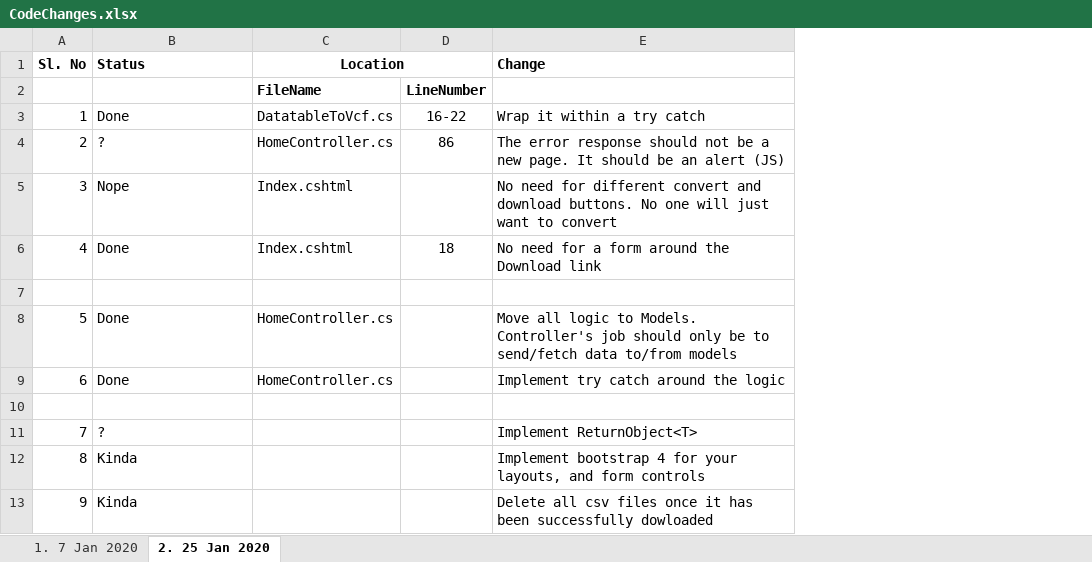
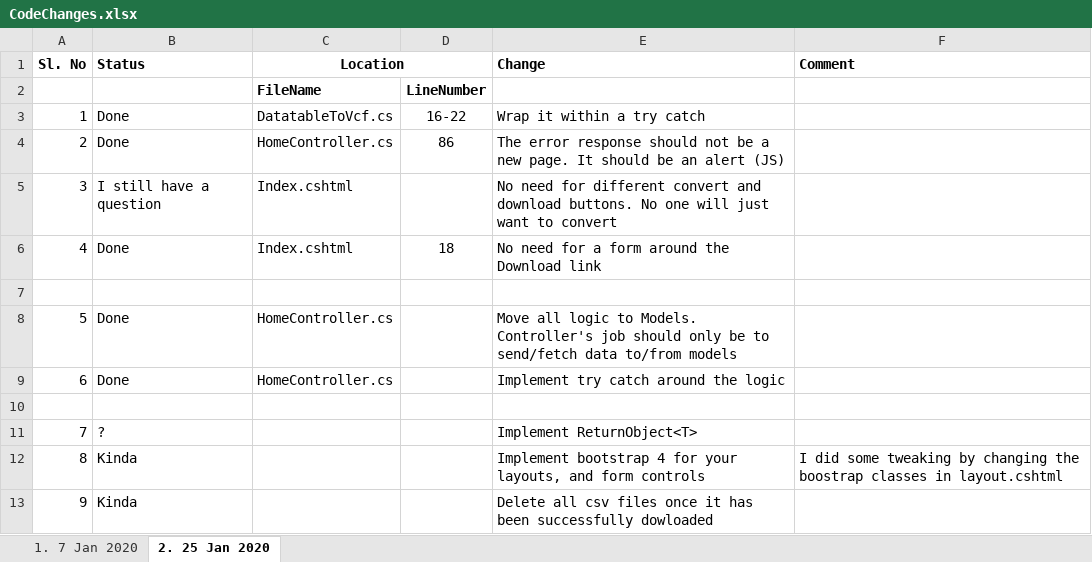
Before and after one commit to dgar449/CsvToVcf, an Excel workbook: CodeChanges.xlsx, sheet 2. 25 Jan 2020, drawn as a sheet; values as stored, in another font and other column widths than the file's, no borders; the diff names each change by its address in the sheet, - before the commit and + after, or states it on an @@ line.

Commit message:
More changes made
Cleaned up the design and implemented some boostrap. Also did the JS pop up thing!

```diff
--- a/CodeChanges.xlsx (sheet 2. 25 Jan 2020)
+++ b/CodeChanges.xlsx (sheet 2. 25 Jan 2020)
+column F (Comment), row 12: I did some tweaking by changing the boostrap classes in layout.cshtml
-B4 (Status): ?
+B4 (Status): Done
-B5 (Status): Nope
+B5 (Status): I still have a question
```
Also changed, not shown: 8 other files.
